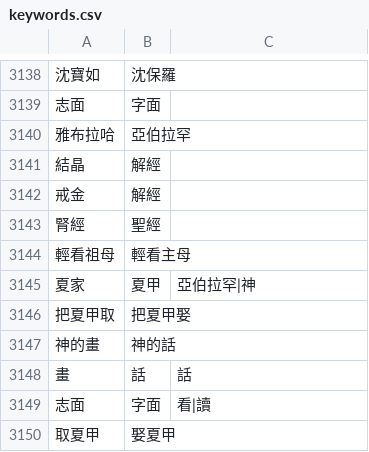
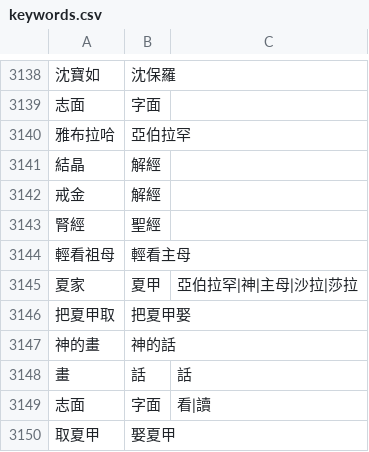
Before and after one commit to Enoooch0921/Srt-Christian-vocabulary-replacement, a CSV file: keywords.csv, drawn as a sheet; only a part is shown, gaps mark what is left out; the diff names each change by its address in the sheet, - before the commit and + after, or states it on an @@ line.

Commit message:
Update keywords.csv

```diff
--- a/keywords.csv
+++ b/keywords.csv
-C3145: 亞伯拉罕|神
+C3145: 亞伯拉罕|神|主母|沙拉|莎拉
```
